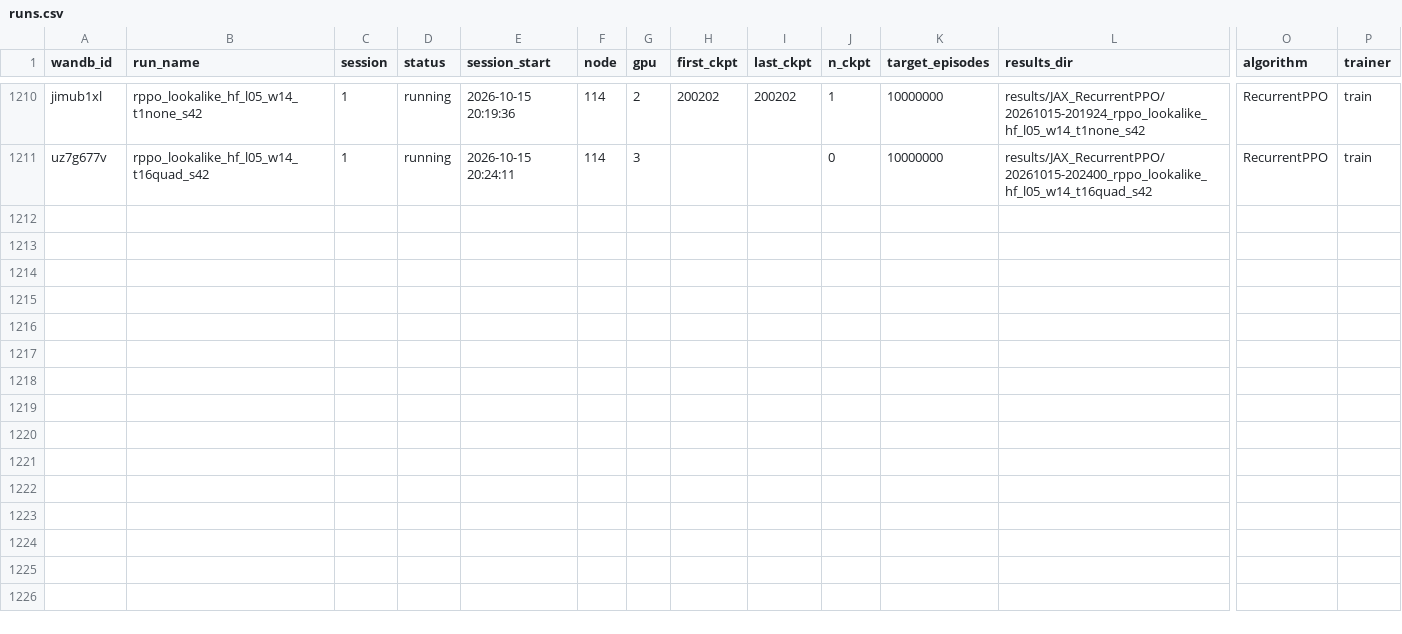
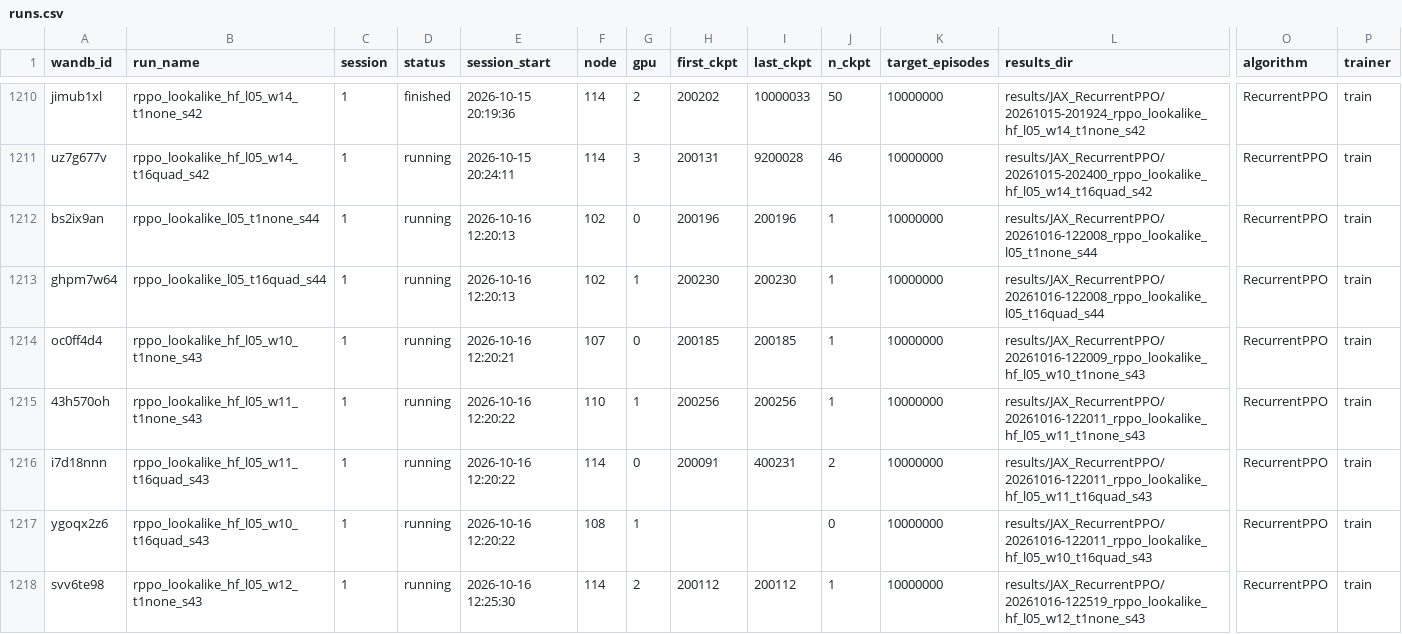
Before and after one commit to Sungwoo-Lee/EPISODE, a CSV file: docs/experiments/run_registry/runs.csv, drawn as a sheet; only a part is shown, gaps mark what is left out; rows hold the shown columns only; the diff covers the shown part only; the diff names each change by its address in the sheet, - before the commit and + after, or states it on an @@ line.

```diff
--- a/docs/experiments/run_registry/runs.csv
+++ b/docs/experiments/run_registry/runs.csv
-D1210 (status): running
+D1210 (status): finished
-I1210 (last_ckpt): 200202
+I1210 (last_ckpt): 10000033
-J1210 (n_ckpt): 1
+J1210 (n_ckpt): 50
-H1211 (first_ckpt): (empty)
+H1211 (first_ckpt): 200131
-I1211 (last_ckpt): (empty)
+I1211 (last_ckpt): 9200028
-J1211 (n_ckpt): 0
+J1211 (n_ckpt): 46
+row 1212: bs2ix9an | rppo_lookalike_l05_t1none_s44 | 1 | running | 2026-10-16 12:20:13 | 102 | 0 | 200196 | 200196 | 1 | 10000000 | results/JAX_RecurrentPPO/20261016-122008_rppo_lookalike_l05_t1none_s44 | RecurrentPPO | train
+row 1213: ghpm7w64 | rppo_lookalike_l05_t16quad_s44 | 1 | running | 2026-10-16 12:20:13 | 102 | 1 | 200230 | 200230 | 1 | 10000000 | results/JAX_RecurrentPPO/20261016-122008_rppo_lookalike_l05_t16quad_s44 | RecurrentPPO | train
+row 1214: oc0ff4d4 | rppo_lookalike_hf_l05_w10_t1none_s43 | 1 | running | 2026-10-16 12:20:21 | 107 | 0 | 200185 | 200185 | 1 | 10000000 | results/JAX_RecurrentPPO/20261016-122009_rppo_lookalike_hf_l05_w10_t1none_s43 | RecurrentPPO | train
+row 1215: 43h570oh | rppo_lookalike_hf_l05_w11_t1none_s43 | 1 | running | 2026-10-16 12:20:22 | 110 | 1 | 200256 | 200256 | 1 | 10000000 | results/JAX_RecurrentPPO/20261016-122011_rppo_lookalike_hf_l05_w11_t1none_s43 | RecurrentPPO | train
+row 1216: i7d18nnn | rppo_lookalike_hf_l05_w11_t16quad_s43 | 1 | running | 2026-10-16 12:20:22 | 114 | 0 | 200091 | 400231 | 2 | 10000000 | results/JAX_RecurrentPPO/20261016-122011_rppo_lookalike_hf_l05_w11_t16quad_s43 | RecurrentPPO | train
+row 1217: ygoqx2z6 | rppo_lookalike_hf_l05_w10_t16quad_s43 | 1 | running | 2026-10-16 12:20:22 | 108 | 1 |  |  | 0 | 10000000 | results/JAX_RecurrentPPO/20261016-122011_rppo_lookalike_hf_l05_w10_t16quad_s43 | RecurrentPPO | train
+row 1218: svv6te98 | rppo_lookalike_hf_l05_w12_t1none_s43 | 1 | running | 2026-10-16 12:25:30 | 114 | 2 | 200112 | 200112 | 1 | 10000000 | results/JAX_RecurrentPPO/20261016-122519_rppo_lookalike_hf_l05_w12_t1none_s43 | RecurrentPPO | train
```
Also changed, not shown: 36 edited cells elsewhere in this file, 3 other files.
